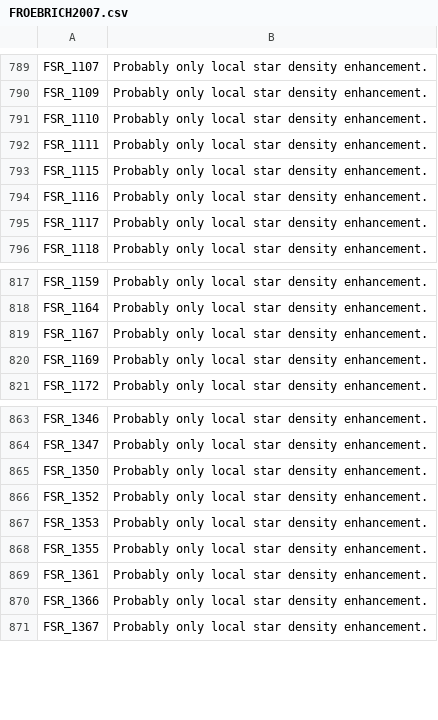
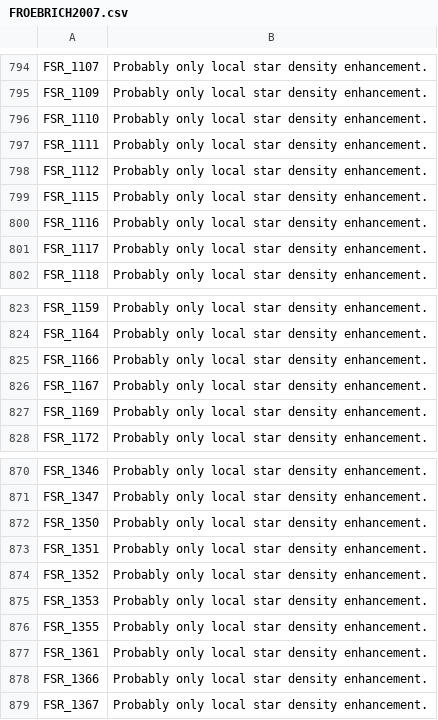
Before and after one commit to ucc23/updt_UCC, a CSV file: data/databases/cmmts/FROEBRICH2007.csv, drawn as a sheet; only a part is shown, gaps mark what is left out; the diff covers the shown part only; the diff names each change by its address in the sheet, - before the commit and + after, or states it on an @@ line.

```diff
--- a/data/databases/cmmts/FROEBRICH2007.csv
+++ b/data/databases/cmmts/FROEBRICH2007.csv
+row 798: FSR_1112 | Probably only local star density enhancement.
+row 825: FSR_1166 | Probably only local star density enhancement.
+row 873: FSR_1351 | Probably only local star density enhancement.
```
Also changed, not shown: 5 added rows elsewhere in this file, data/globulars.csv, 15 other files.
